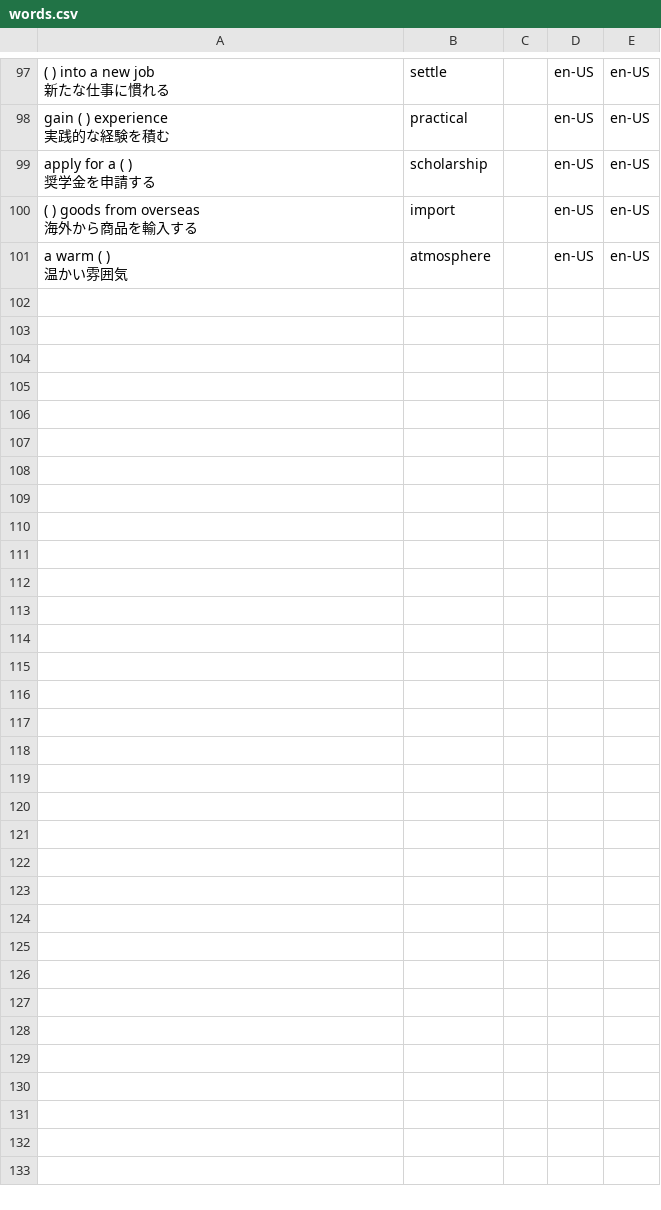
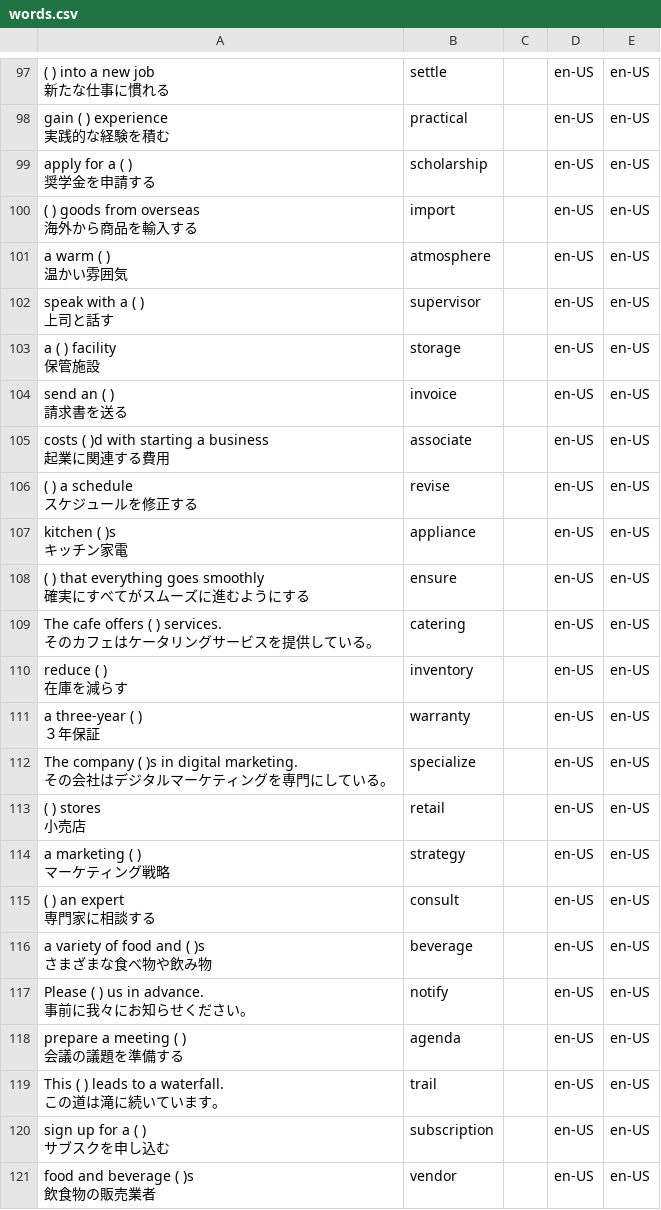
Before and after one commit to sora39000/english-word-test, a CSV file: words.csv, drawn as a sheet; only a part is shown, gaps mark what is left out; the diff covers the shown part only.

```diff
--- a/words.csv
+++ b/words.csv
@@ -202 +202,41 @@
 温かい雰囲気","atmosphere","","en-US","en-US"
+"speak with a (  )
+上司と話す","supervisor","","en-US","en-US"
+"a (  ) facility
+保管施設","storage","","en-US","en-US"
+"send an (  )
+請求書を送る","invoice","","en-US","en-US"
+"costs (  )d with starting a business
+起業に関連する費用","associate","","en-US","en-US"
+"(  ) a schedule
+スケジュールを修正する","revise","","en-US","en-US"
+"kitchen (  )s
+キッチン家電","appliance","","en-US","en-US"
+"(  ) that everything goes smoothly
+確実にすべてがスムーズに進むようにする","ensure","","en-US","en-US"
+"The cafe offers (  ) services.
+そのカフェはケータリングサービスを提供している。","catering","","en-US","en-US"
+"reduce (  )
+在庫を減らす","inventory","","en-US","en-US"
+"a three-year (  )
+３年保証","warranty","","en-US","en-US"
+"The company (  )s in digital marketing.
+その会社はデジタルマーケティングを専門にしている。","specialize","","en-US","en-US"
+"(  ) stores
+小売店","retail","","en-US","en-US"
+"a marketing (  )
+マーケティング戦略","strategy","","en-US","en-US"
+"(  ) an expert
+専門家に相談する","consult","","en-US","en-US"
+"a variety of food and (  )s
+さまざまな食べ物や飲み物","beverage","","en-US","en-US"
+"Please (  ) us in advance.
+事前に我々にお知らせください。","notify","","en-US","en-US"
+"prepare a meeting (  )
+会議の議題を準備する","agenda","","en-US","en-US"
+"This (  ) leads to a waterfall.
+この道は滝に続いています。","trail","","en-US","en-US"
+"sign up for a (  )
+サブスクを申し込む","subscription","","en-US","en-US"
+"food and beverage (  )s
+飲食物の販売業者","vendor","","en-US","en-US"
```
Also changed, not shown: 30 added rows elsewhere in this file, 1 other file.
